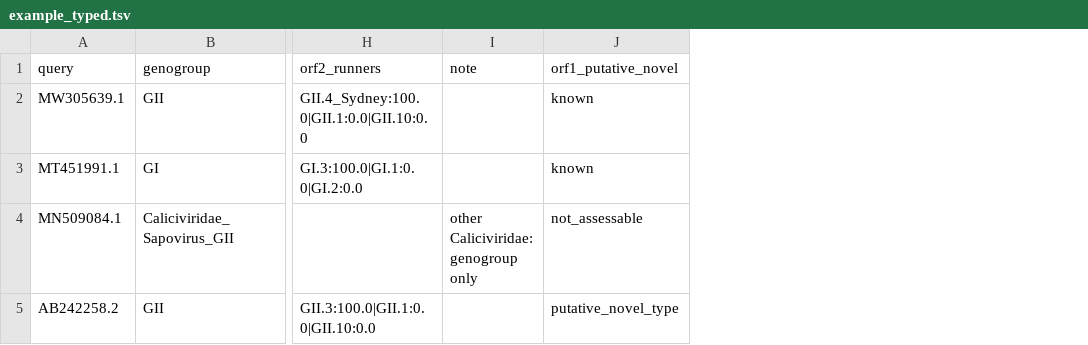
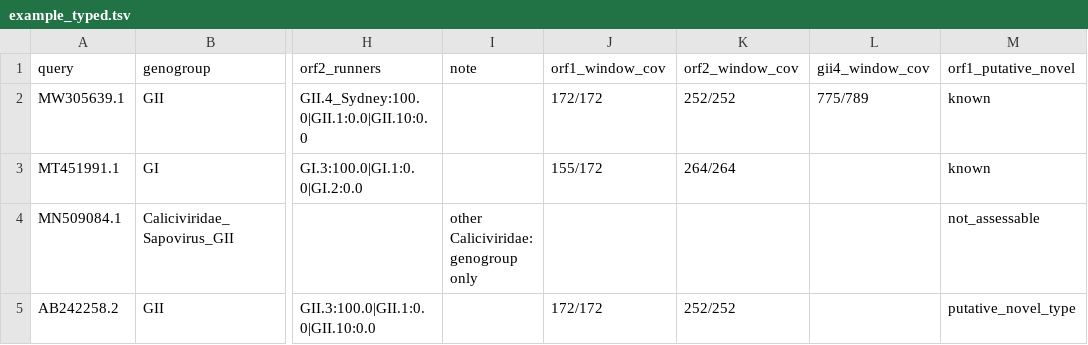
Before and after one commit to ahfitzpa/CaliciTyper, a TSV file: examples/example_typed.tsv, drawn as a sheet; only a part is shown, gaps mark what is left out; the diff names each change by its address in the sheet, - before the commit and + after, or states it on an @@ line.

Commit message:
Gate the GII.4 variant on a P2 window, document the three windows, drop stale files
GII.4 variant window. Region C is the VP1 shell domain, conserved between GII.4
variants by construction: of 135 variant-diagnostic columns measured on the
bundled references, only 4 fall inside region C. A region C amplicon therefore
cannot support a variant call however long it is, yet one was being made.

A third window now gates the variant, spanning P2 (aa 279) to the VP1
C-terminus, 789 nt. Strict P2 (aa 279-405) was rejected: it holds 41% of the
diagnostic columns against 70% for P2-to-terminus. Below 80% coverage of it the
variant suffix is dropped and the genotype stem is returned -- GII.4 rather
than GII.4_Sydney -- with the coverage reported in a new gii4_window_cov
column. One GII.4 Sydney genome cut three ways:

  region C only  (360 nt)   241/252 region C, no variant window -> unassigned
  region C + P2  (1,340 nt) 508/789 variant window (64%)        -> GII.4
  complete VP1   (1,690 nt) 775/789 variant window (98%)        -> GII.4_Sydney

Reference data. calicityper/data/reference_accessions.tsv lists the 309 GenBank
accessions behind the reference set, and reference_manifest.json records a
SHA-256 for each of the 32 built artefacts the typing path reads. These are the
groundwork for shipping accessions rather than sequences: the README records
why the built data cannot simply be deleted first, since the typing windows are
alignment column ranges and an unverified rebuild would change calls silently.

README documents all three windows, the rejection and coverage rules with the
worked example above, the GI/GII genotyping restriction, and the new columns.

Cleanup: removed build/ (5.4 MB of stale wheel artefacts) and, outside the
repo, 60 MB of superseded corrupt-FASTA backups in calicityper_runs after
confirming the repaired files hold their full 4,392 and 5,986 records.

```diff
--- a/examples/example_typed.tsv
+++ b/examples/example_typed.tsv
+column J (orf1_window_cov), rows 2-5: 172/172 | 155/172 |  | 172/172
+column K (orf2_window_cov), rows 2-5: 252/252 | 264/264 |  | 252/252
+column L (gii4_window_cov), row 2: 775/789
```
Also changed, not shown: 10 other files.
